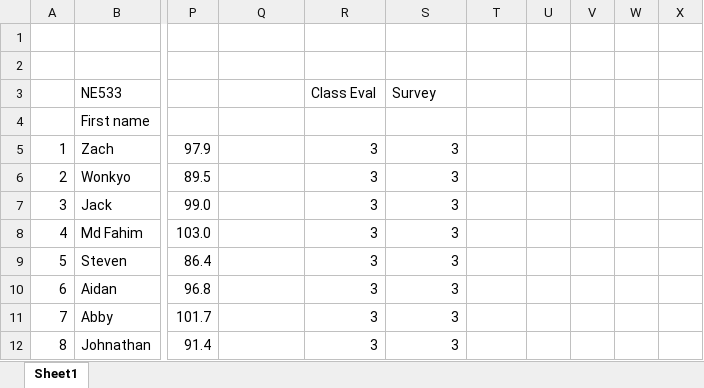
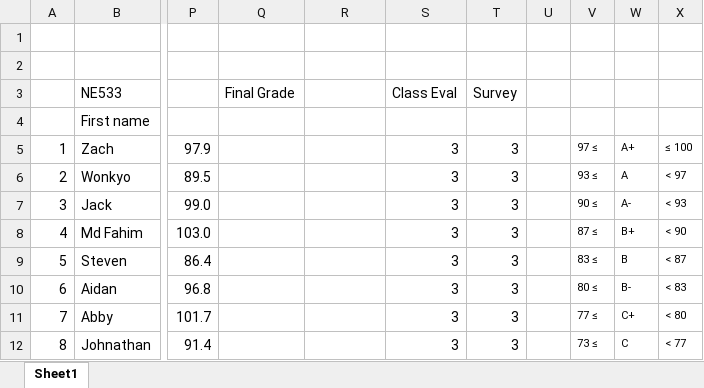
Before and after one commit to benbeeler/TEACHING, an Excel workbook: Nuclear_Fuel_Performance/NE533_Spring2026/grading.xlsx, sheet Sheet1, drawn as a sheet; only a part is shown, gaps mark what is left out; values as stored, in another font and other column widths than the file's, no borders; the diff covers the shown part only; the diff names each change by its address in the sheet, - before the commit and + after, or states it on an @@ line.

```diff
--- a/Nuclear_Fuel_Performance/NE533_Spring2026/grading.xlsx (sheet Sheet1)
+++ b/Nuclear_Fuel_Performance/NE533_Spring2026/grading.xlsx (sheet Sheet1)
-Q3: (empty)
+Q3: Final Grade
-R3: Class Eval
+R3: (empty)
-S3: Survey
+S3: Class Eval
-T3: (empty)
+T3: Survey
-R5:R12: 3
+R5:R12: (empty)
-T5:T12: (empty)
+T5:T12: 3
-V5: (empty)
+V5: 97 ≤
-W5: (empty)
+W5: A+
-X5: (empty)
+X5: ≤ 100
-V6: (empty)
+V6: 93 ≤
-W6: (empty)
+W6: A
-X6: (empty)
+X6: < 97
-V7: (empty)
+V7: 90 ≤
-W7: (empty)
+W7: A-
-X7: (empty)
+X7: < 93
-V8: (empty)
+V8: 87 ≤
-W8: (empty)
+W8: B+
-X8: (empty)
+X8: < 90
-V9: (empty)
+V9: 83 ≤
-W9: (empty)
+W9: B
-X9: (empty)
+X9: < 87
-V10: (empty)
+V10: 80 ≤
-W10: (empty)
+W10: B-
-X10: (empty)
+X10: < 83
-V11: (empty)
+V11: 77 ≤
-W11: (empty)
+W11: C+
-X11: (empty)
+X11: < 80
-V12: (empty)
+V12: 73 ≤
-W12: (empty)
+W12: C
-X12: (empty)
+X12: < 77
```
Also changed, not shown: 28 edited cells elsewhere in this sheet, formulas that keep their value, 19 other files.
